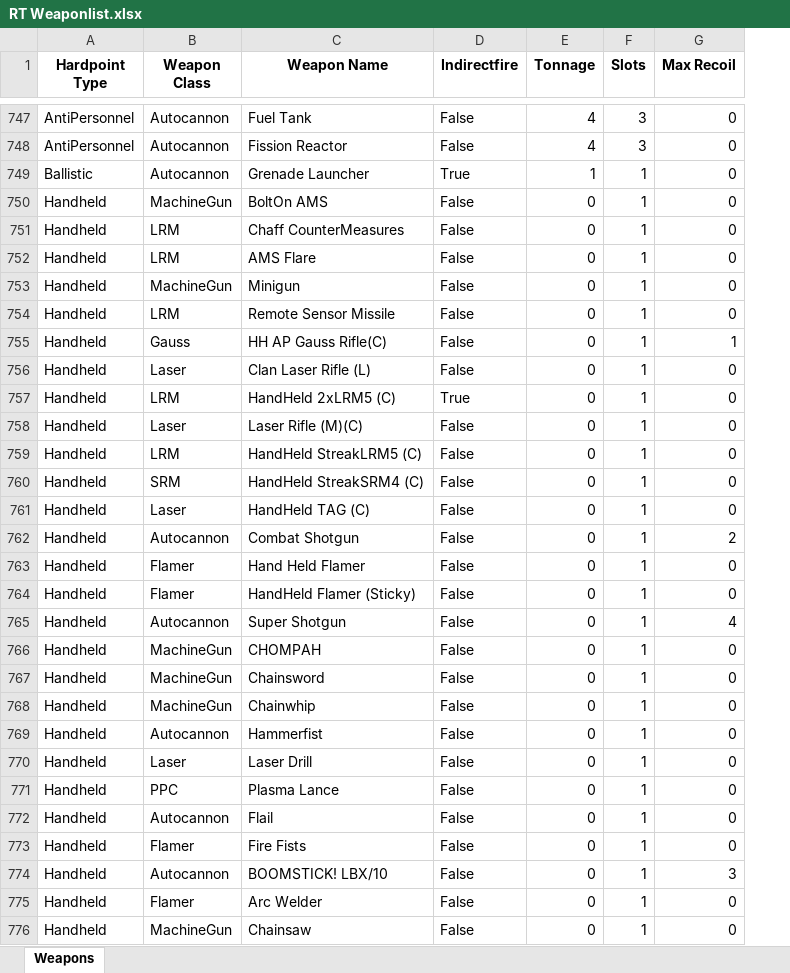
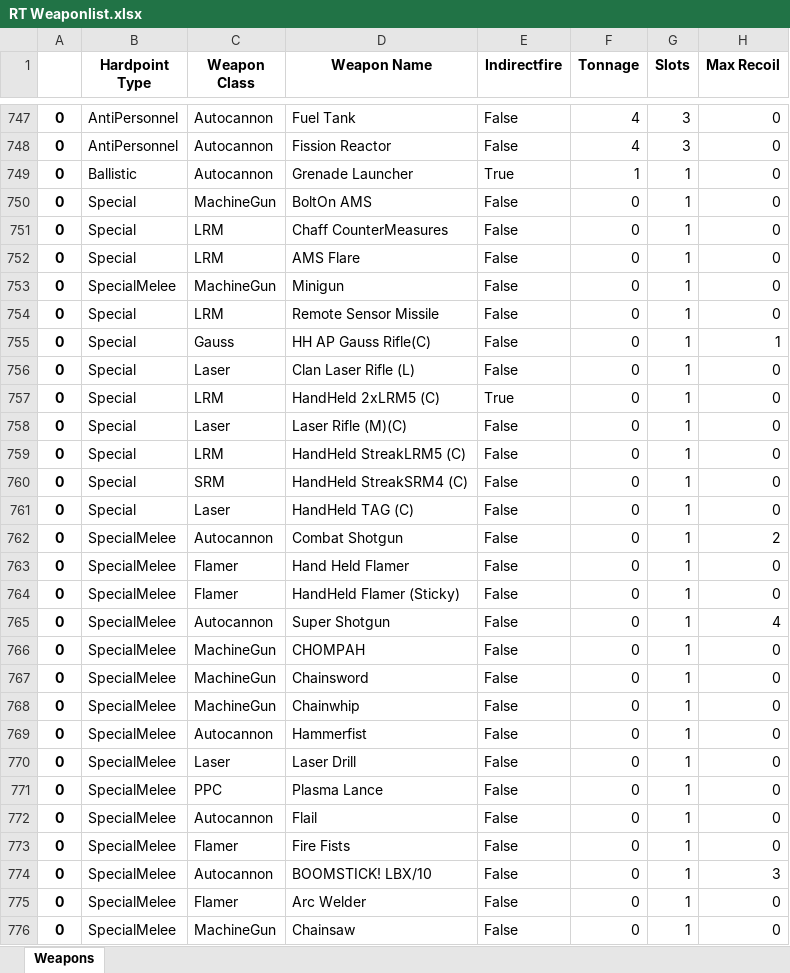
Before and after one commit to Procrastik/RT-Weapon-Scraper, an Excel workbook: RT Weaponlist.xlsx, sheet Weapons, drawn as a sheet; only a part is shown, gaps mark what is left out; values as stored, in another font and other column widths than the file's, no borders; addresses are those after the commit; the diff covers the shown part only; the diff names each change by its address in the sheet, - before the commit and + after, or states it on an @@ line.

Commit message:
4/18/21 Update
Added full misfire checks using DamageOnJam and wr-damage_when_jam traits on weapons to capture them all. Also added a check to verify any weapon BonusDescriptions for misfires exist on weapons without the traits to have them.

Adjusted Hardpoint type detection to capture Battle Armor and Special items.

```diff
--- a/RT Weaponlist.xlsx (sheet Weapons)
+++ b/RT Weaponlist.xlsx (sheet Weapons)
+column A, rows 747-776: all 0
-B750:B752 (Hardpoint Type): Handheld
+B750:B752 (Hardpoint Type): Special
-B753 (Hardpoint Type): Handheld
+B753 (Hardpoint Type): SpecialMelee
-B754:B761 (Hardpoint Type): Handheld
+B754:B761 (Hardpoint Type): Special
-B762:B776 (Hardpoint Type): Handheld
+B762:B776 (Hardpoint Type): SpecialMelee
```
Also changed, not shown: 108 edited cells elsewhere in this sheet, 1 other file.
